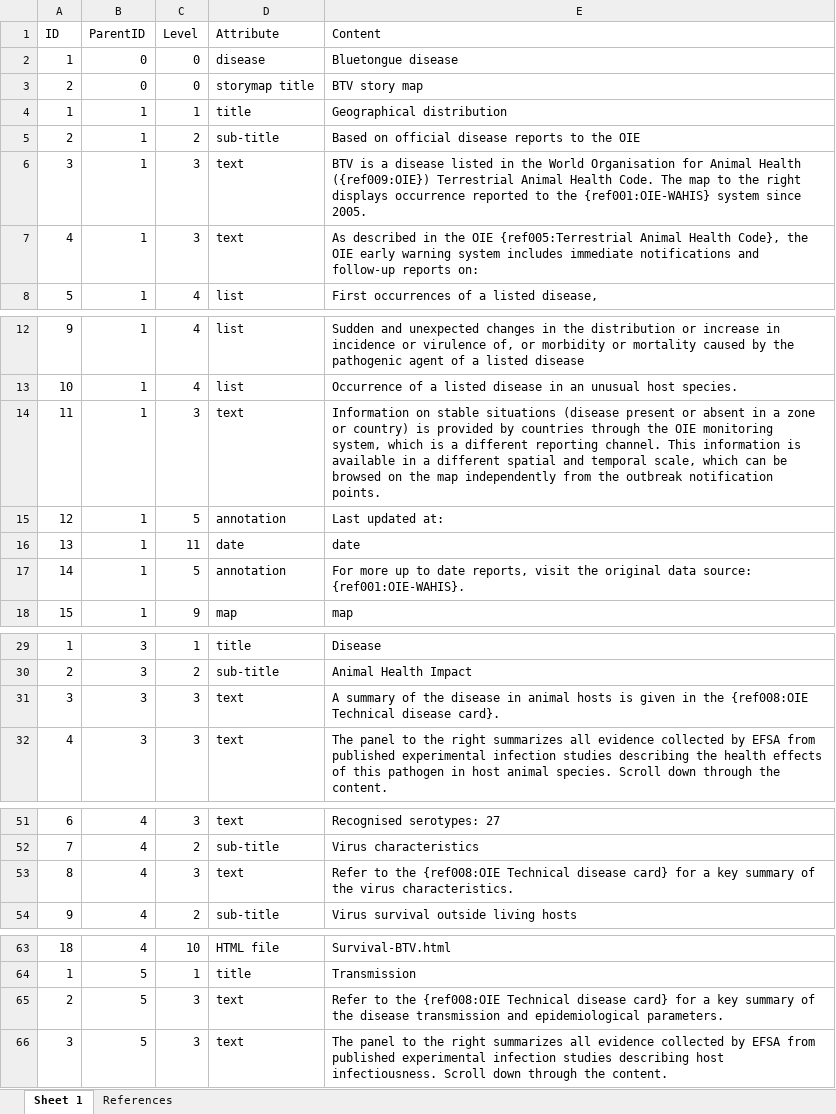
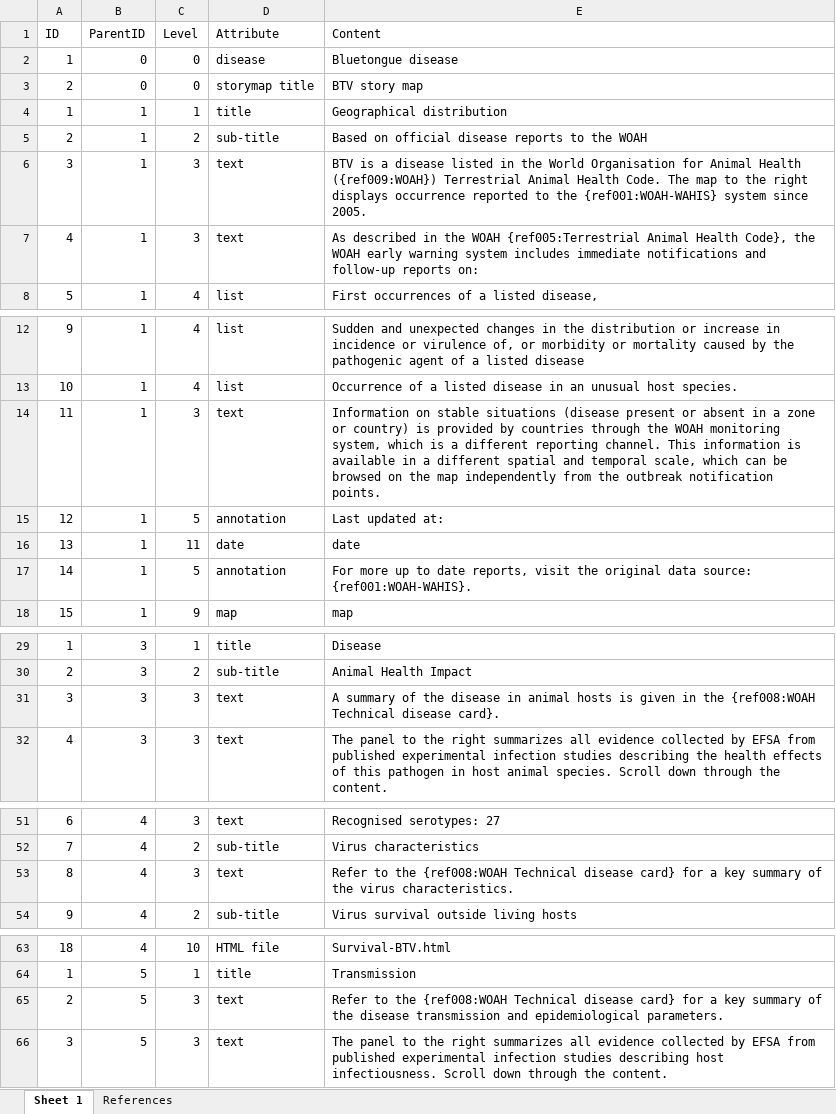
Before and after one commit to SVA-SE/EFSA-disease-profiles, an Excel workbook: agents/BTV/BTV-Data-Contents.xlsx, sheet Sheet 1, drawn as a sheet; only a part is shown, gaps mark what is left out; values as stored, in another font and other column widths than the file's, no borders; the diff covers the shown part only; the diff names each change by its address in the sheet, - before the commit and + after, or states it on an @@ line.

```diff
--- a/agents/BTV/BTV-Data-Contents.xlsx (sheet Sheet 1)
+++ b/agents/BTV/BTV-Data-Contents.xlsx (sheet Sheet 1)
-E5 (Content): Based on official disease reports to the OIE
+E5 (Content): Based on official disease reports to the WOAH
-E6 (Content): …Animal Health ({ref009:OIE}) Terrestrial Animal Health Code. The map to the right displays occurrence reported to the {ref001:OIE-WAHIS} system since…
+E6 (Content): …Animal Health ({ref009:WOAH}) Terrestrial Animal Health Code. The map to the right displays occurrence reported to the {ref001:WOAH-WAHIS} system since…
-E7 (Content): …in the OIE {ref005:Terrestrial Animal Health Code}, the OIE early warning…
+E7 (Content): …in the WOAH {ref005:Terrestrial Animal Health Code}, the WOAH early warning…
-E14 (Content): …through the OIE monitoring system,…
+E14 (Content): …through the WOAH monitoring system,…
-E17 (Content): …data source: {ref001:OIE-WAHIS}.
+E17 (Content): …data source: {ref001:WOAH-WAHIS}.
-E31 (Content): …in the {ref008:OIE Technical disease…
+E31 (Content): …in the {ref008:WOAH Technical disease…
-E53 (Content): …to the {ref008:OIE Technical disease…
+E53 (Content): …to the {ref008:WOAH Technical disease…
-E65 (Content): …to the {ref008:OIE Technical disease…
+E65 (Content): …to the {ref008:WOAH Technical disease…
```
Also changed, not shown: 2 edited cells elsewhere in this sheet, sheet References, agents/ASFV/ASFV-Data-Contents.xlsx, agents/CCHFV/CCHFV-Data-Contents.xlsx, 44 other files.
